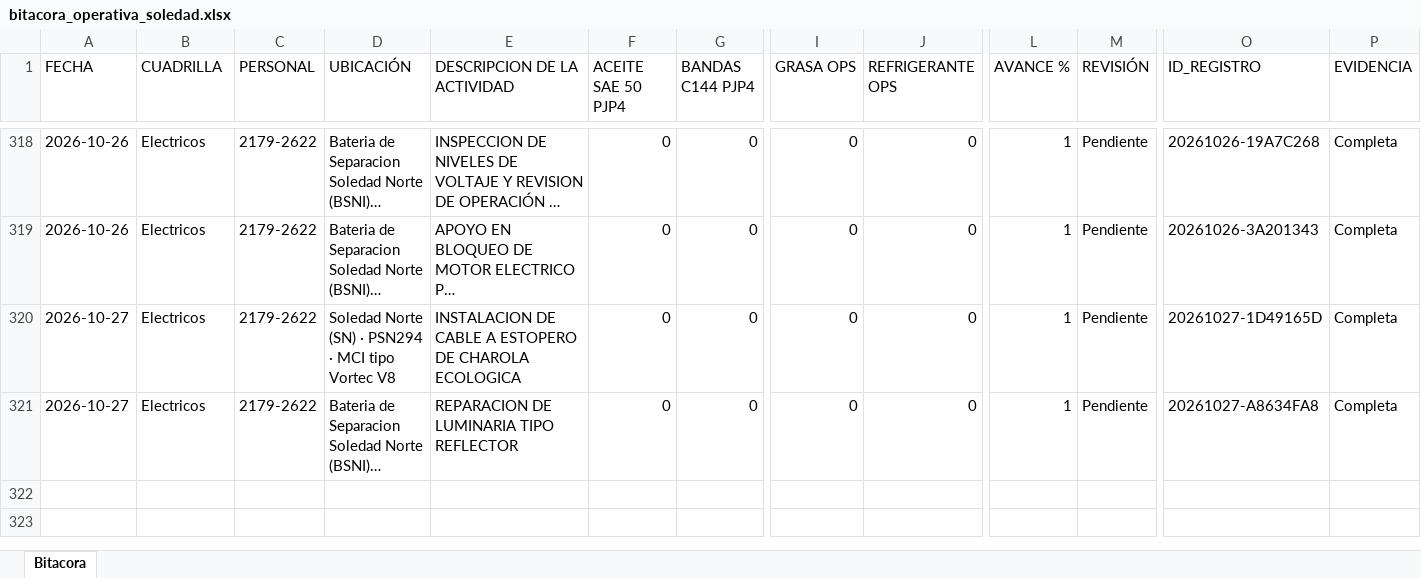
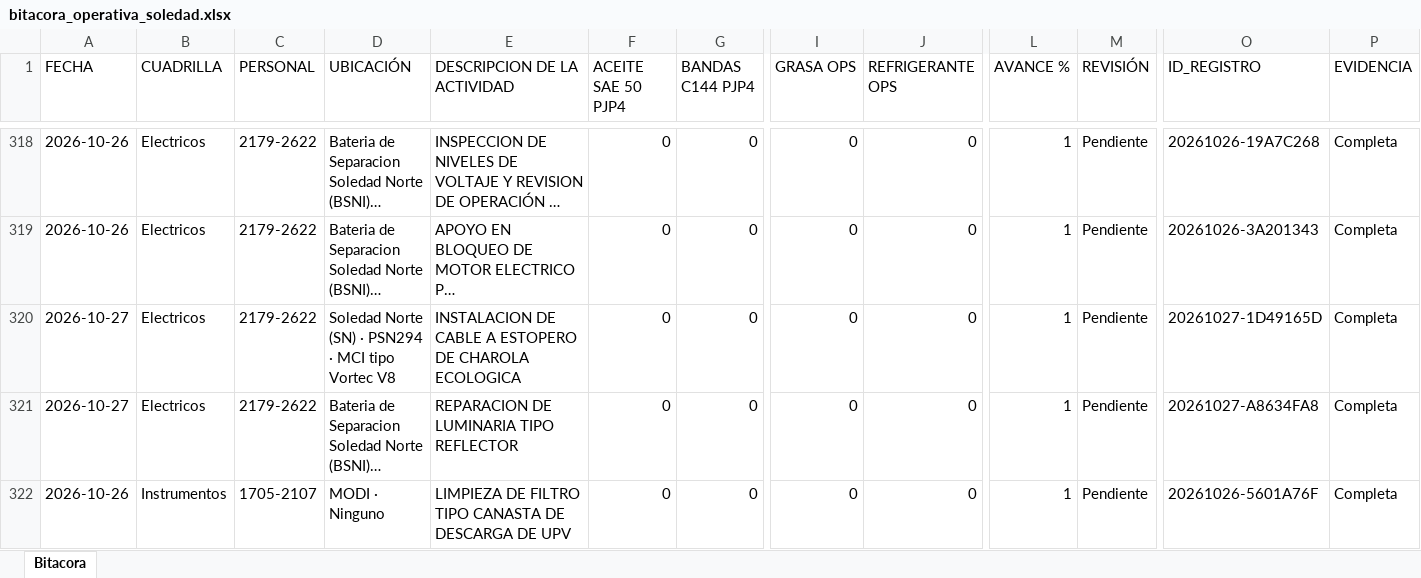
Before and after one commit to Hectorisaac-cloud/soledad-app, an Excel workbook: database/bitacora_operativa_soledad.xlsx, sheet Bitacora, drawn as a sheet; only a part is shown, gaps mark what is left out; long unchanged cells end in …; values as stored, in another font and other column widths than the file's, no borders; rows hold the shown columns only; the diff names each change by its address in the sheet, - before the commit and + after, or states it on an @@ line.

Commit message:
Respaldo operativo Soledad
Actualización de bitácora. Registros: 321.

```diff
--- a/database/bitacora_operativa_soledad.xlsx (sheet Bitacora)
+++ b/database/bitacora_operativa_soledad.xlsx (sheet Bitacora)
+row 322: 2026-10-26 | Instrumentos | 1705-2107 | MODI · Ninguno | LIMPIEZA DE FILTRO TIPO CANASTA DE DESCARGA DE UPV | 0 | 0 | 0 | 0 | 1 | Pendiente | 20261026-5601A76F | Completa
```
